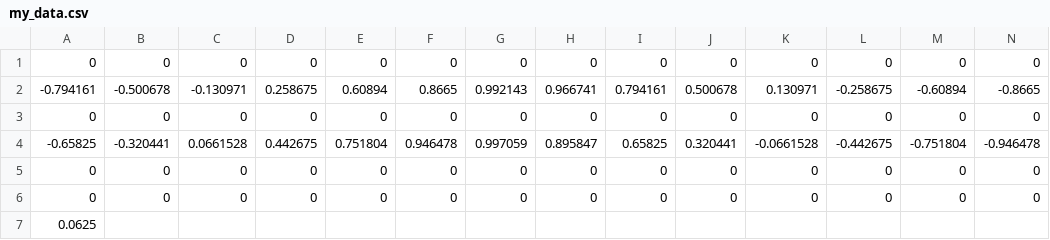
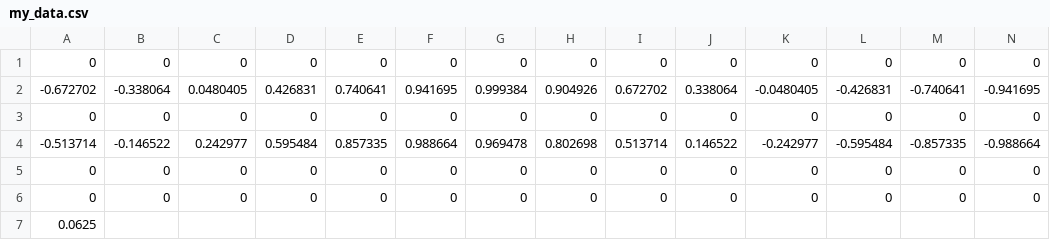
Before and after one commit to Sturmannn/Particle-in-Cell_-PiC-, a CSV file: input_for_graphs/my_data.csv, drawn as a sheet; only a part is shown; removed rows and columns are numbered as before the commit, all else as after; rows hold the shown columns only; the diff names each change by its address in the sheet, - before the commit and + after, or states it on an @@ line.

```diff
--- a/input_for_graphs/my_data.csv
+++ b/input_for_graphs/my_data.csv
-row 2: -0.794161 | -0.500678 | -0.130971 | 0.258675 | 0.60894 | 0.8665 | 0.992143 | 0.966741 | 0.794161 | 0.500678 | 0.130971 | -0.258675 | -0.60894 | -0.8665
+row 2: -0.672702 | -0.338064 | 0.0480405 | 0.426831 | 0.740641 | 0.941695 | 0.999384 | 0.904926 | 0.672702 | 0.338064 | -0.0480405 | -0.426831 | -0.740641 | -0.941695
-row 4: -0.65825 | -0.320441 | 0.0661528 | 0.442675 | 0.751804 | 0.946478 | 0.997059 | 0.895847 | 0.65825 | 0.320441 | -0.0661528 | -0.442675 | -0.751804 | -0.946478
+row 4: -0.513714 | -0.146522 | 0.242977 | 0.595484 | 0.857335 | 0.988664 | 0.969478 | 0.802698 | 0.513714 | 0.146522 | -0.242977 | -0.595484 | -0.857335 | -0.988664
```
Also changed, not shown: input_for_graphs/analytical_data.csv, 8 other files.
